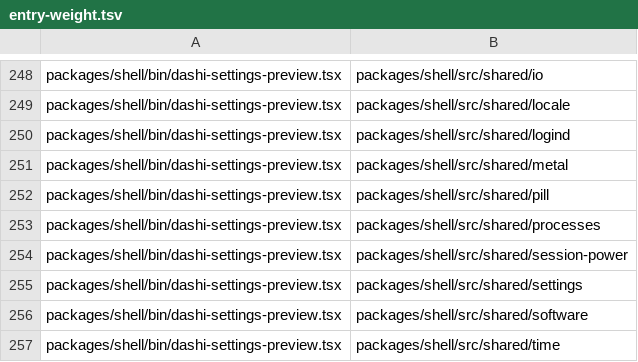
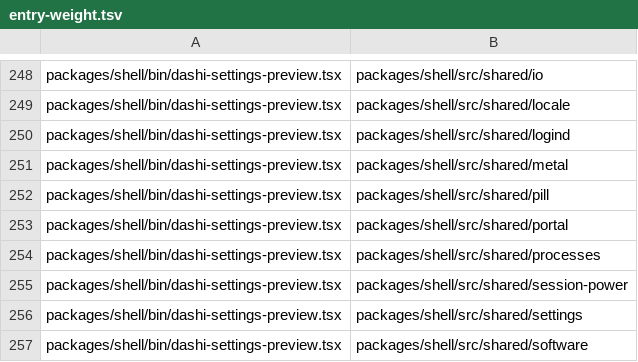
Before and after one commit to Netko-Labs/dashiOS, a TSV file: scripts/lists/entry-weight.tsv, drawn as a sheet; only a part is shown, gaps mark what is left out; the shorter side is filled out with more unchanged rows; the diff names each change by its address in the sheet, - before the commit and + after, or states it on an @@ line.

Commit message:
feat(persona): share a character: Add a File… with a read-first sheet, and Export…
A file somebody sent is checked, shown in full, and only then written into the
folder from what was checked (D74). Export writes this Dashi with its own name,
colour, mark and dots. The settings preview loads shared/portal from now on
(entry-weight --update): the pane opens the desktop's file dialogs.

```diff
--- a/scripts/lists/entry-weight.tsv
+++ b/scripts/lists/entry-weight.tsv
+row 253: packages/shell/bin/dashi-settings-preview.tsx | packages/shell/src/shared/portal
```
Also changed, not shown: 10 other files.
